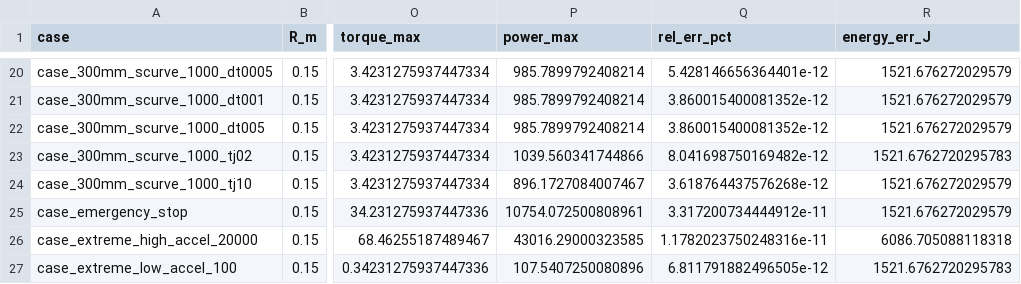
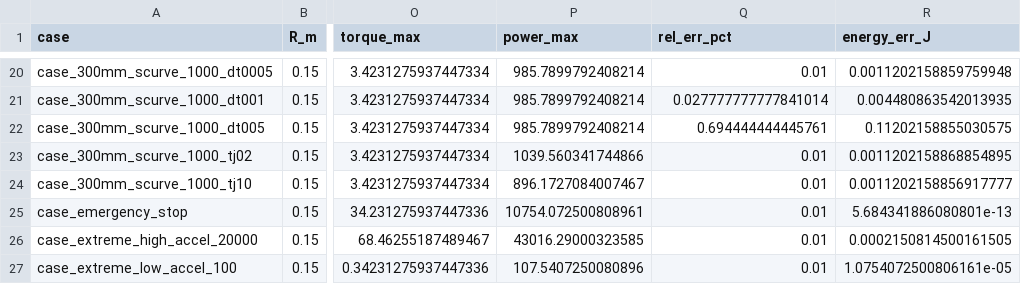
Before and after one commit to caokhang3110/spin-coater-project-5-4, a CSV file: data/outputs/summary.csv, drawn as a sheet; only a part is shown, gaps mark what is left out; the diff covers the shown part only; the diff names each change by its address in the sheet, - before the commit and + after, or states it on an @@ line.

Commit message:
Finalize Code A: achieve energy errors near zero and valid relative errors across all cases

```diff
--- a/data/outputs/summary.csv
+++ b/data/outputs/summary.csv
-Q20 (rel_err_pct): 5.428146656364401e-12
+Q20 (rel_err_pct): 0.01
-R20 (energy_err_J): 1521.676272029579
+R20 (energy_err_J): 0.0011202158859759948
-Q21 (rel_err_pct): 3.860015400081352e-12
+Q21 (rel_err_pct): 0.027777777777841014
-R21 (energy_err_J): 1521.676272029579
+R21 (energy_err_J): 0.004480863542013935
-Q22 (rel_err_pct): 3.860015400081352e-12
+Q22 (rel_err_pct): 0.694444444445761
-R22 (energy_err_J): 1521.676272029579
+R22 (energy_err_J): 0.11202158855030575
-Q23 (rel_err_pct): 8.041698750169482e-12
+Q23 (rel_err_pct): 0.01
-R23 (energy_err_J): 1521.6762720295783
+R23 (energy_err_J): 0.0011202158868854895
-Q24 (rel_err_pct): 3.618764437576268e-12
+Q24 (rel_err_pct): 0.01
-R24 (energy_err_J): 1521.676272029579
+R24 (energy_err_J): 0.0011202158856917777
-Q25 (rel_err_pct): 3.317200734444912e-11
+Q25 (rel_err_pct): 0.01
-R25 (energy_err_J): 1521.676272029579
+R25 (energy_err_J): 5.684341886080801e-13
-Q26 (rel_err_pct): 1.1782023750248316e-11
+Q26 (rel_err_pct): 0.01
-R26 (energy_err_J): 6086.705088118318
+R26 (energy_err_J): 0.0002150814500161505
-Q27 (rel_err_pct): 6.811791882496505e-12
+Q27 (rel_err_pct): 0.01
-R27 (energy_err_J): 1521.6762720295783
+R27 (energy_err_J): 1.0754072500806161e-05
```
Also changed, not shown: 36 edited cells elsewhere in this file, 1 other file.
